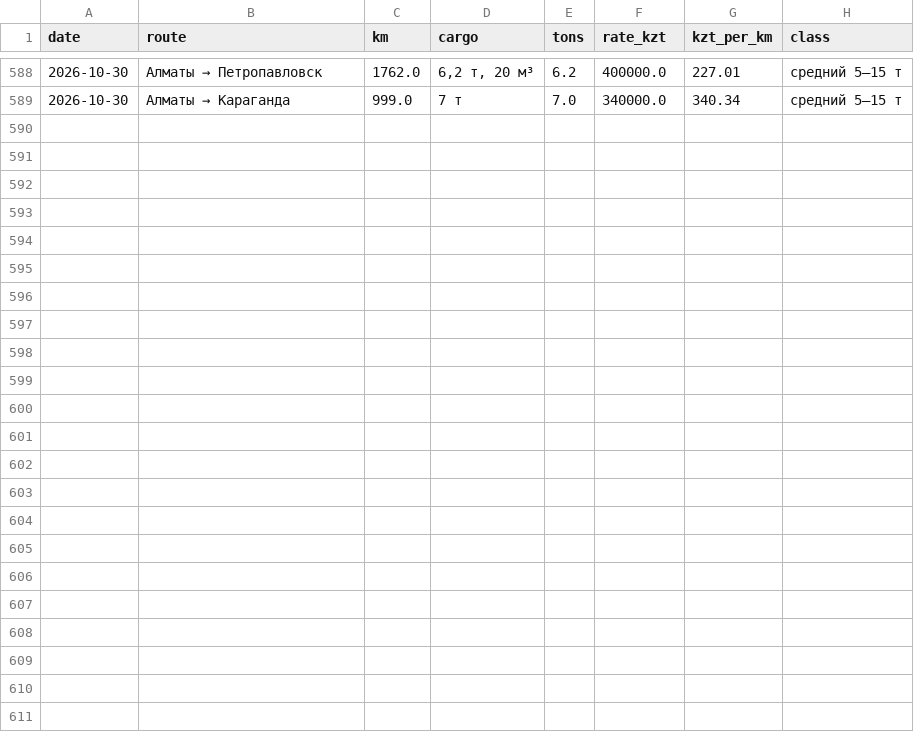
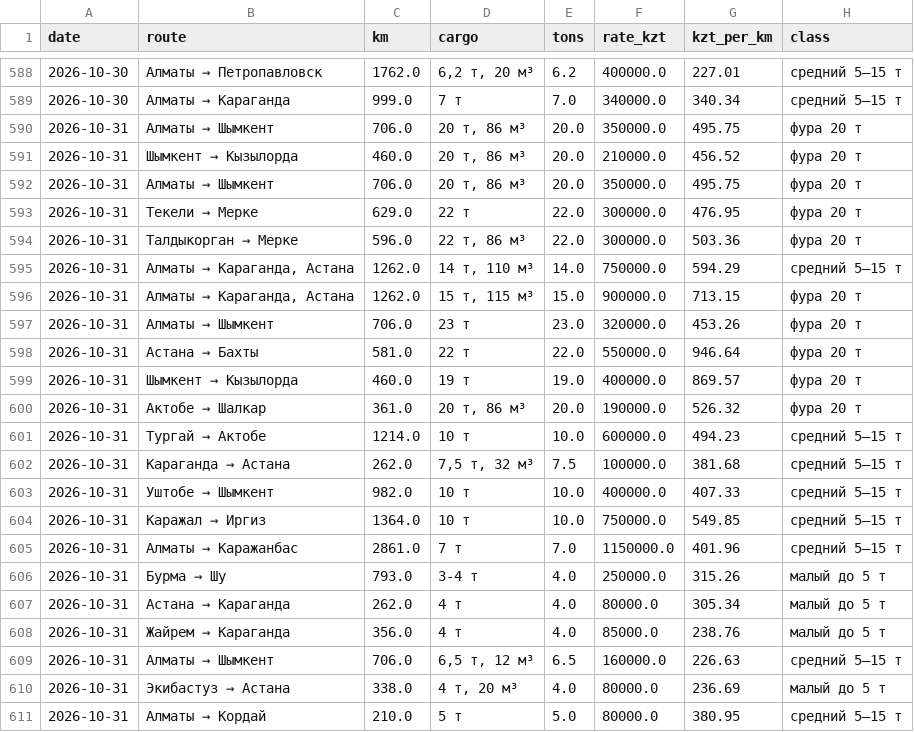
Before and after one commit to moretrashforlesscash/metal-catalog, a CSV file: logistics/della_kz.csv, drawn as a sheet; only a part is shown, gaps mark what is left out.

```diff
--- a/logistics/della_kz.csv
+++ b/logistics/della_kz.csv
@@ -589 +589,23 @@ date,route,km,cargo,tons,rate_kzt,kzt_per_km,class
 2026-10-30,Алматы → Караганда,999.0,7 т,7.0,340000.0,340.34,средний 5–15 т
+2026-10-31,Алматы → Шымкент,706.0,"20 т, 86 м³",20.0,350000.0,495.75,фура 20 т
+2026-10-31,Шымкент → Кызылорда,460.0,"20 т, 86 м³",20.0,210000.0,456.52,фура 20 т
+2026-10-31,Алматы → Шымкент,706.0,"20 т, 86 м³",20.0,350000.0,495.75,фура 20 т
+2026-10-31,Текели → Мерке,629.0,22 т,22.0,300000.0,476.95,фура 20 т
+2026-10-31,Талдыкорган → Мерке,596.0,"22 т, 86 м³",22.0,300000.0,503.36,фура 20 т
+2026-10-31,"Алматы → Караганда, Астана",1262.0,"14 т, 110 м³",14.0,750000.0,594.29,средний 5–15 т
+2026-10-31,"Алматы → Караганда, Астана",1262.0,"15 т, 115 м³",15.0,900000.0,713.15,фура 20 т
+2026-10-31,Алматы → Шымкент,706.0,23 т,23.0,320000.0,453.26,фура 20 т
+2026-10-31,Астана → Бахты,581.0,22 т,22.0,550000.0,946.64,фура 20 т
+2026-10-31,Шымкент → Кызылорда,460.0,19 т,19.0,400000.0,869.57,фура 20 т
+2026-10-31,Актобе → Шалкар,361.0,"20 т, 86 м³",20.0,190000.0,526.32,фура 20 т
+2026-10-31,Тургай → Актобе,1214.0,10 т,10.0,600000.0,494.23,средний 5–15 т
+2026-10-31,Караганда → Астана,262.0,"7,5 т, 32 м³",7.5,100000.0,381.68,средний 5–15 т
+2026-10-31,Уштобе → Шымкент,982.0,10 т,10.0,400000.0,407.33,средний 5–15 т
+2026-10-31,Каражал → Иргиз,1364.0,10 т,10.0,750000.0,549.85,средний 5–15 т
+2026-10-31,Алматы → Каражанбас,2861.0,7 т,7.0,1150000.0,401.96,средний 5–15 т
+2026-10-31,Бурма → Шу,793.0,3-4 т,4.0,250000.0,315.26,малый до 5 т
+2026-10-31,Астана → Караганда,262.0,4 т,4.0,80000.0,305.34,малый до 5 т
+2026-10-31,Жайрем → Караганда,356.0,4 т,4.0,85000.0,238.76,малый до 5 т
+2026-10-31,Алматы → Шымкент,706.0,"6,5 т, 12 м³",6.5,160000.0,226.63,средний 5–15 т
+2026-10-31,Экибастуз → Астана,338.0,"4 т, 20 м³",4.0,80000.0,236.69,малый до 5 т
+2026-10-31,Алматы → Кордай,210.0,5 т,5.0,80000.0,380.95,средний 5–15 т
```
Also changed, not shown: logistics/fafa.csv.
